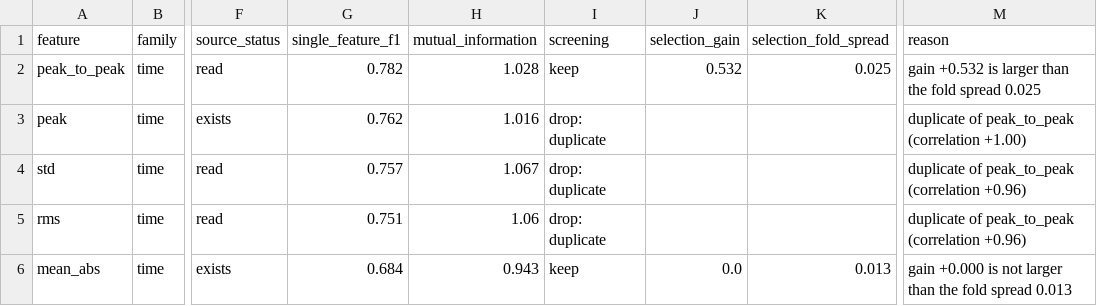
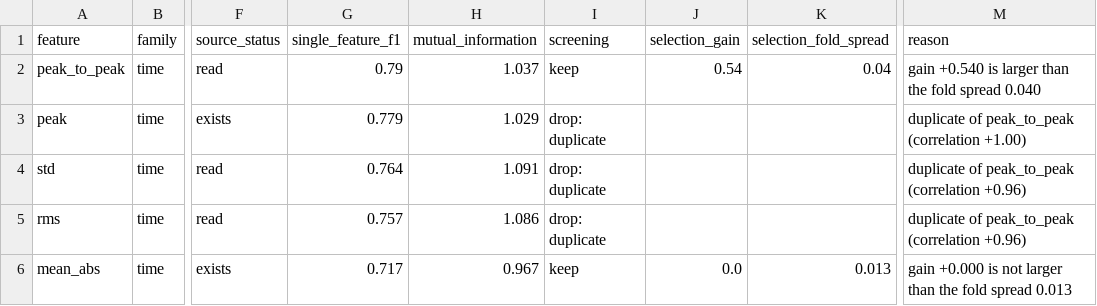
Before and after one commit to Divyanshu7799/Kalpvriksh_Project, a CSV file: docs/feature_engineering/decision_register.csv, drawn as a sheet; only a part is shown, gaps mark what is left out; the diff covers the shown part only; the diff names each change by its address in the sheet, - before the commit and + after, or states it on an @@ line.

```diff
--- a/docs/feature_engineering/decision_register.csv
+++ b/docs/feature_engineering/decision_register.csv
-G2 (single_feature_f1): 0.782
+G2 (single_feature_f1): 0.79
-H2 (mutual_information): 1.028
+H2 (mutual_information): 1.037
-J2 (selection_gain): 0.532
+J2 (selection_gain): 0.54
-K2 (selection_fold_spread): 0.025
+K2 (selection_fold_spread): 0.04
-M2 (reason): gain +0.532 is larger than the fold spread 0.025
+M2 (reason): gain +0.540 is larger than the fold spread 0.040
-G3 (single_feature_f1): 0.762
+G3 (single_feature_f1): 0.779
-H3 (mutual_information): 1.016
+H3 (mutual_information): 1.029
-G4 (single_feature_f1): 0.757
+G4 (single_feature_f1): 0.764
-H4 (mutual_information): 1.067
+H4 (mutual_information): 1.091
-G5 (single_feature_f1): 0.751
+G5 (single_feature_f1): 0.757
-H5 (mutual_information): 1.06
+H5 (mutual_information): 1.086
-G6 (single_feature_f1): 0.684
+G6 (single_feature_f1): 0.717
-H6 (mutual_information): 0.943
+H6 (mutual_information): 0.967
```
Also changed, not shown: 3 added rows, 3 removed rows and 14 edited cells elsewhere in this file, docs/feature_engineering/feature_screening.csv, docs/feature_engineering/feature_selection.csv, 1 other file.
